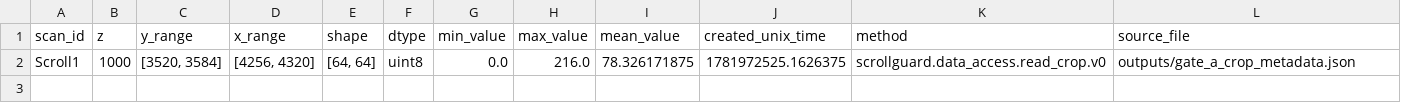
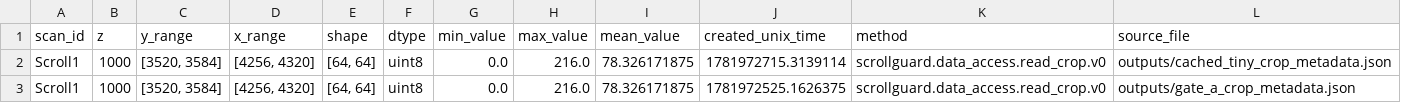
Before and after one commit to perspectivematter2003-hue/ScrollGuard, a CSV file: outputs/metadata_index.csv, drawn as a sheet.

Commit message:
Record cached crop metadata

```diff
--- a/outputs/metadata_index.csv
+++ b/outputs/metadata_index.csv
@@ -1,2 +1,3 @@
 scan_id,z,y_range,x_range,shape,dtype,min_value,max_value,mean_value,created_unix_time,method,source_file
+Scroll1,1000,"[3520, 3584]","[4256, 4320]","[64, 64]",uint8,0.0,216.0,78.326171875,1781972715.3139114,scrollguard.data_access.read_crop.v0,outputs/cached_tiny_crop_metadata.json
 Scroll1,1000,"[3520, 3584]","[4256, 4320]","[64, 64]",uint8,0.0,216.0,78.326171875,1781972525.1626375,scrollguard.data_access.read_crop.v0,outputs/gate_a_crop_metadata.json
```
Also changed, not shown: 2 other files.
